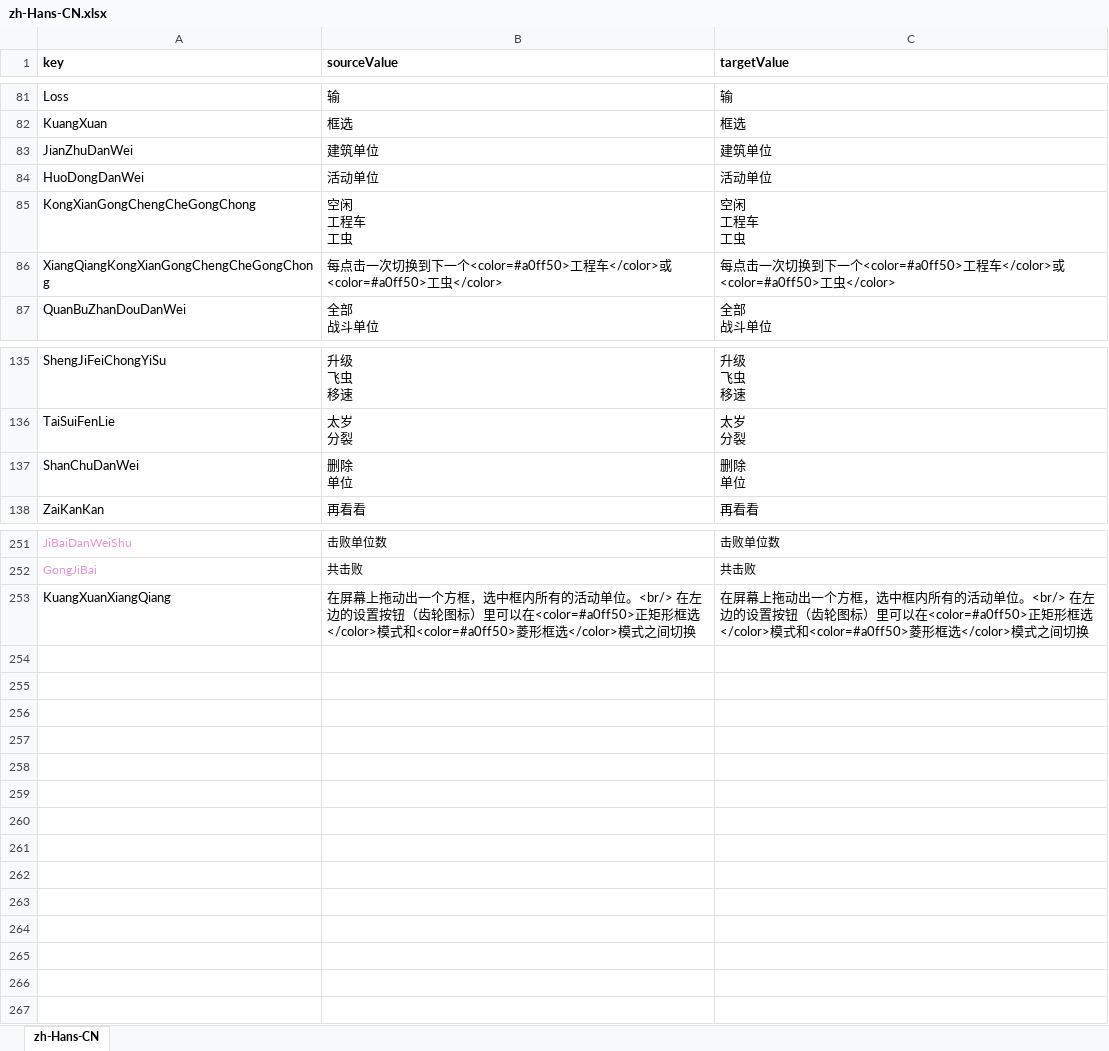
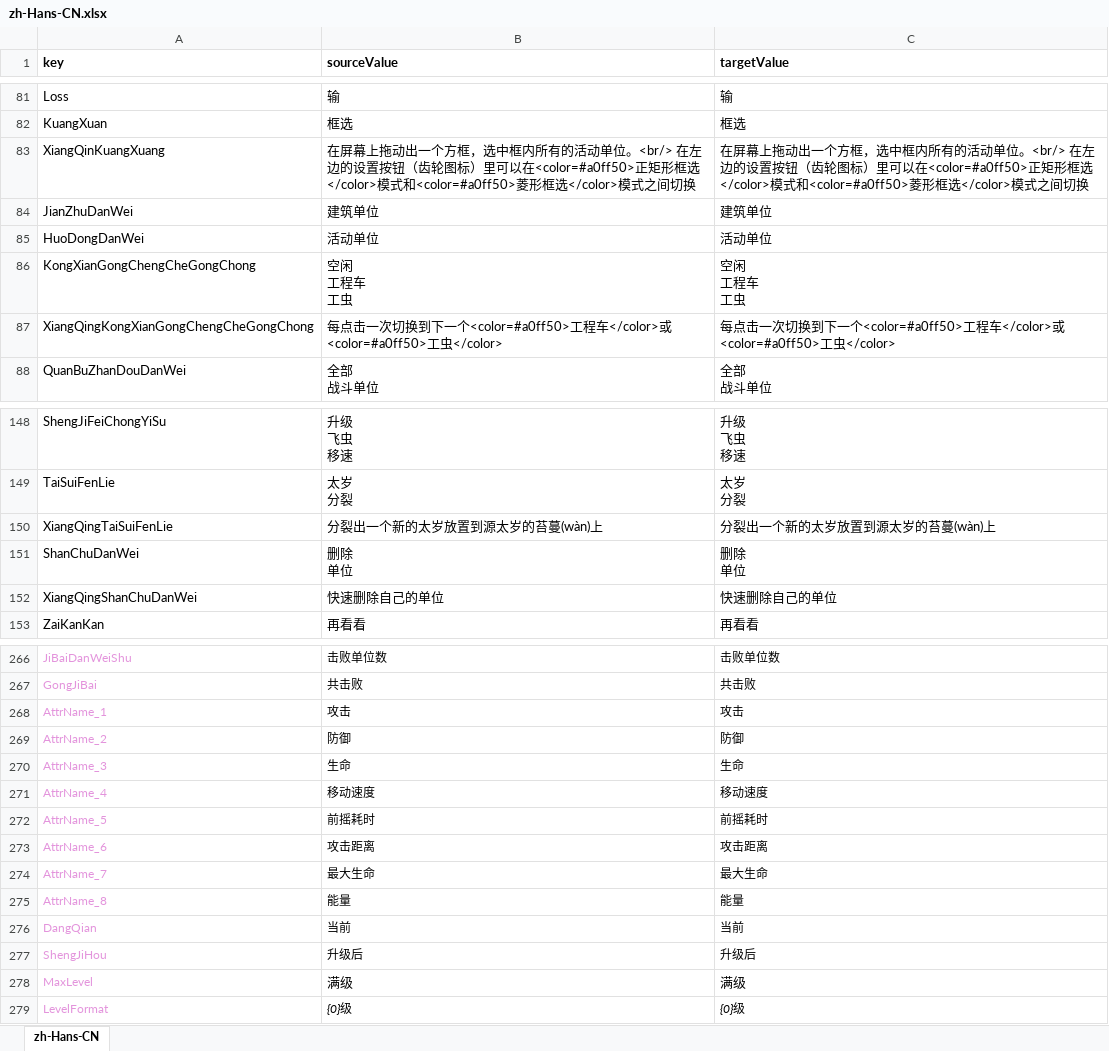
Before and after one commit to 544898458/cocos-creator38-demo, an Excel workbook: assets/翻译/zh-Hans-CN.xlsx, sheet zh-Hans-CN, drawn as a sheet; only a part is shown, gaps mark what is left out; values as stored, in another font and other column widths than the file's, no borders; removed rows and columns are numbered as before the commit, all else as after; the diff covers the shown part only; the diff names each change by its address in the sheet, - before the commit and + after, or states it on an @@ line.

```diff
--- a/assets/翻译/zh-Hans-CN.xlsx (sheet zh-Hans-CN)
+++ b/assets/翻译/zh-Hans-CN.xlsx (sheet zh-Hans-CN)
+row 83: XiangQinKuangXuang | 在屏幕上拖动出一个方框，选中框内所有的活动单位。<br/> 在左边的设置按钮（齿轮图标）里可以在<color=#a0ff50>正矩形框选</color>模式和<color=#a0ff50>菱形框选</color>模式之间切换 | 在屏幕上拖动出一个方框，选中框内所有的活动单位。<br/> 在左边的设置按钮（齿轮图标）里可以在<color=#a0ff50>正矩形框选</color>模式和<color=#a0ff50>菱形框选</color>模式之间切换
-A87 (key): XiangQiangKongXianGongChengCheGongChong
+A87 (key): XiangQingKongXianGongChengCheGongChong
+row 150: XiangQingTaiSuiFenLie | 分裂出一个新的太岁放置到源太岁的苔蔓(wàn)上 | 分裂出一个新的太岁放置到源太岁的苔蔓(wàn)上
+row 152: XiangQingShanChuDanWei | 快速删除自己的单位 | 快速删除自己的单位
-row 253: KuangXuanXiangQiang | 在屏幕上拖动出一个方框，选中框内所有的活动单位。<br/> 在左边的设置按钮（齿轮图标）里可以在<color=#a0ff50>正矩形框选</color>模式和<color=#a0ff50>菱形框选</color>模式之间切换 | 在屏幕上拖动出一个方框，选中框内所有的活动单位。<br/> 在左边的设置按钮（齿轮图标）里可以在<color=#a0ff50>正矩形框选</color>模式和<color=#a0ff50>菱形框选</color>模式之间切换
+row 268: AttrName_1 | 攻击 | 攻击
+row 269: AttrName_2 | 防御 | 防御
+row 270: AttrName_3 | 生命 | 生命
+row 271: AttrName_4 | 移动速度 | 移动速度
+row 272: AttrName_5 | 前摇耗时 | 前摇耗时
+row 273: AttrName_6 | 攻击距离 | 攻击距离
+row 274: AttrName_7 | 最大生命 | 最大生命
+row 275: AttrName_8 | 能量 | 能量
+row 276: DangQian | 当前 | 当前
+row 277: ShengJiHou | 升级后 | 升级后
+row 278: MaxLevel | 满级 | 满级
+row 279: LevelFormat | {0}级 | {0}级
```
Also changed, not shown: 12 added rows and 5 edited cells elsewhere in this sheet, assets/翻译/en-US.xlsx, 7 other files.
